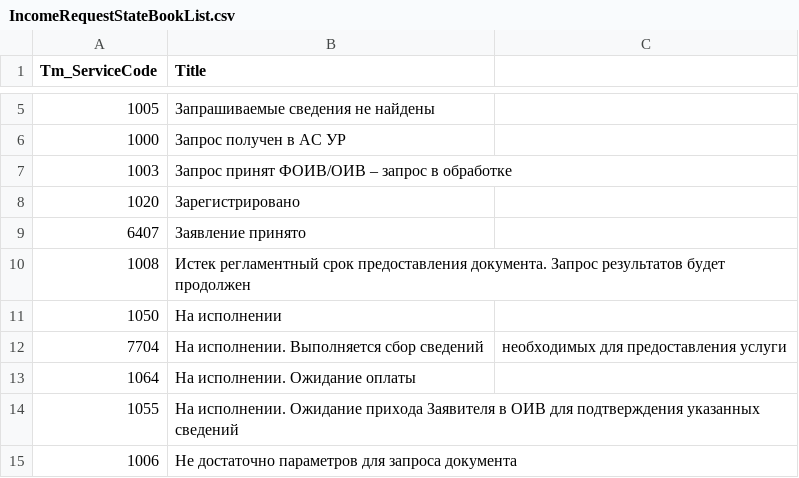
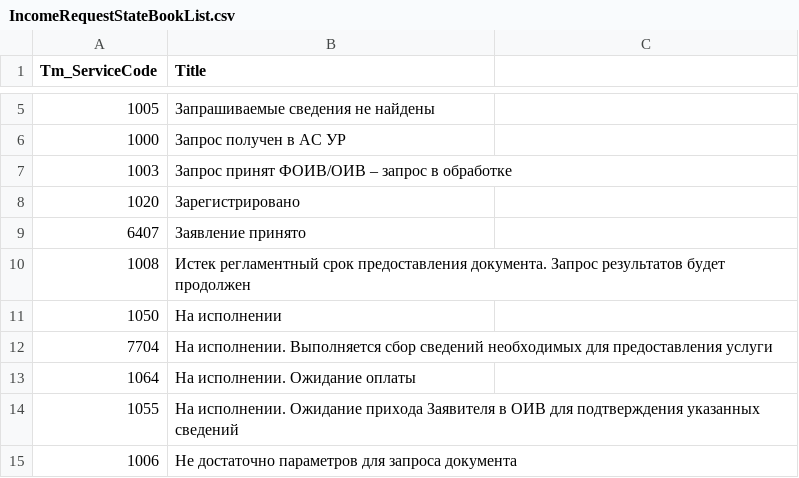
Before and after one commit to tarurar/TaxoMotor, a CSV file: TM.SP.DataDeploy/SourceData/IncomeRequestStateBookList.csv, drawn as a sheet; only a part is shown, gaps mark what is left out.

Commit message:
primary data

```diff
--- a/TM.SP.DataDeploy/SourceData/IncomeRequestStateBookList.csv
+++ b/TM.SP.DataDeploy/SourceData/IncomeRequestStateBookList.csv
@@ -11,3 +11,3 @@
 1050, На исполнении
-7704, На исполнении. Выполняется сбор сведений, необходимых для предоставления услуги
+7704, На исполнении. Выполняется сбор сведений необходимых для предоставления услуги
 1064, На исполнении. Ожидание оплаты
```
